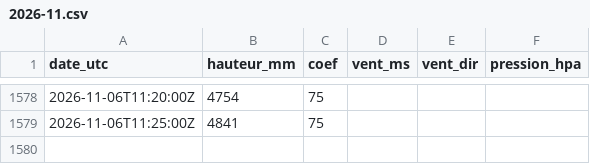
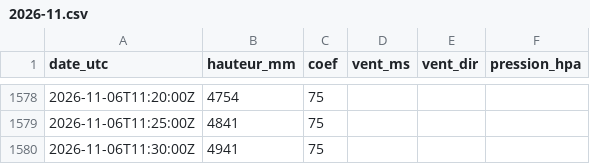
Before and after one commit to antreizh/hydraulne, a CSV file: data/maree-brest/2026-11.csv, drawn as a sheet; only a part is shown, gaps mark what is left out.

```diff
--- a/data/maree-brest/2026-11.csv
+++ b/data/maree-brest/2026-11.csv
@@ -1579 +1579,2 @@ date_utc;hauteur_mm;coef;vent_ms;vent_dir;pression_hpa
 2026-11-06T11:25:00Z;4841;75;;;
+2026-11-06T11:30:00Z;4941;75;;;
```
